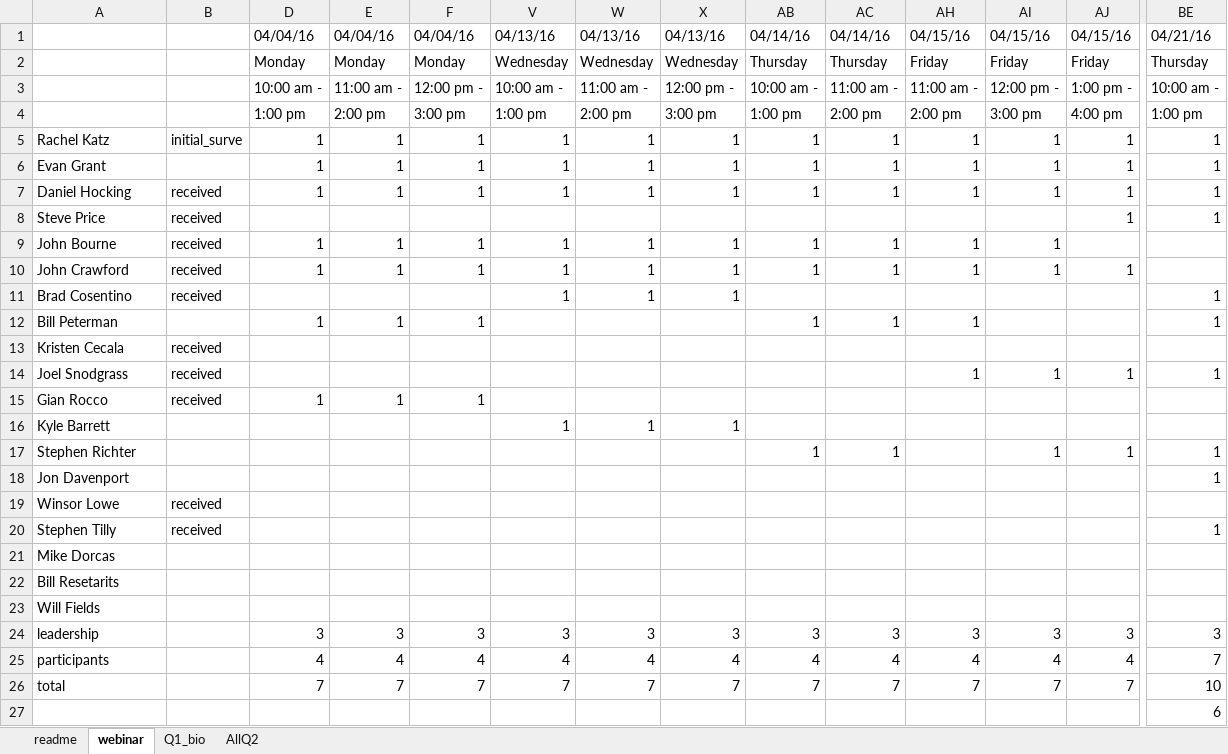
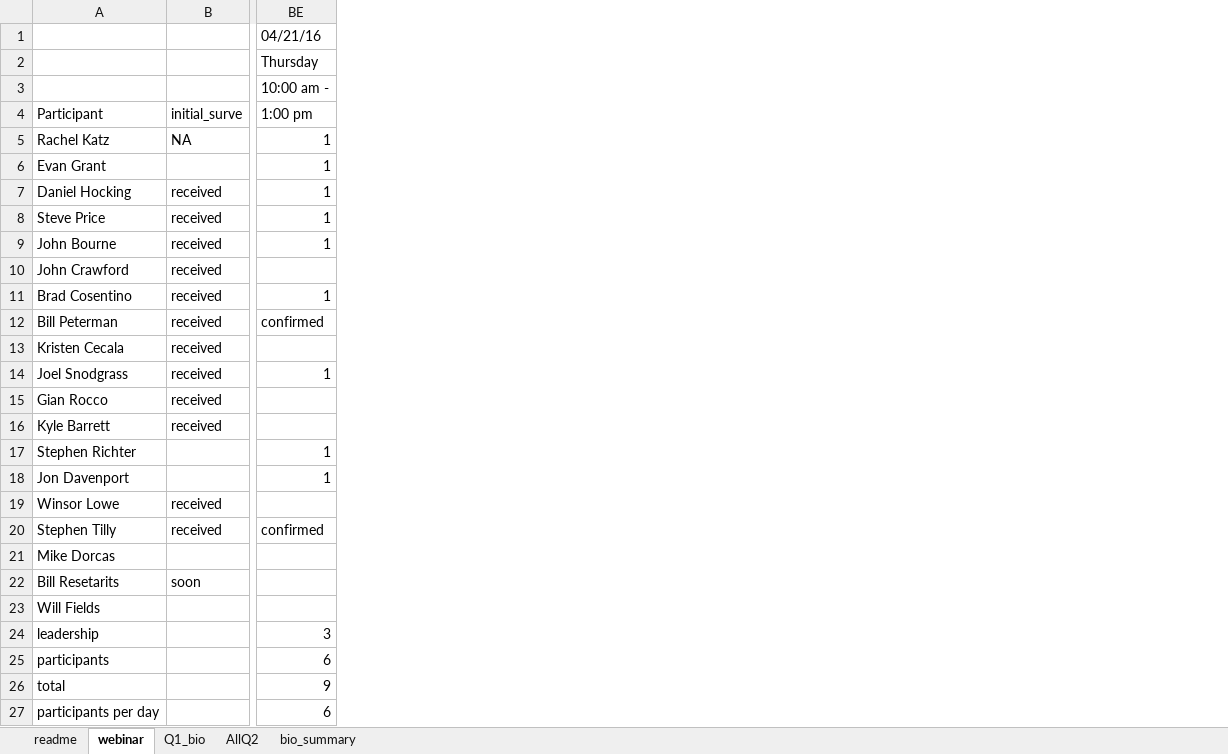
Before and after one commit to djhocking/Trout_Salamander_Decisions, an Excel workbook: Expert_Elicitation/salamander_elicitation_model/expert_elicitation_questionaire.xlsx, sheet webinar, drawn as a sheet; only a part is shown, gaps mark what is left out; values as stored, in another font and other column widths than the file's, no cell formats; conditional formats not drawn; removed rows and columns are numbered as before the commit, all else as after; rows hold the shown columns only; the diff covers the shown part only; the diff names each change by its address in the sheet, - before the commit and + after, or states it on an @@ line.

Commit message:
added survey results and new plots

```diff
--- a/Expert_Elicitation/salamander_elicitation_model/expert_elicitation_questionaire.xlsx (sheet webinar)
+++ b/Expert_Elicitation/salamander_elicitation_model/expert_elicitation_questionaire.xlsx (sheet webinar)
+sheet tab: bio_summary
@@ column D hidden, rows 1-26: 04/04/16 | Monday | 10:00 am - | 1:00 pm | 1 | 1 | 1 |  | 1 | 1 |  | 1 |  |  | 1 |  |  |  |  |  |  |  |  | 3 | 4 | 7 @@
@@ column E hidden, rows 1-26: 04/04/16 | Monday | 11:00 am - | 2:00 pm | 1 | 1 | 1 |  | 1 | 1 |  | 1 |  |  | 1 |  |  |  |  |  |  |  |  | 3 | 4 | 7 @@
@@ column F hidden, rows 1-26: 04/04/16 | Monday | 12:00 pm - | 3:00 pm | 1 | 1 | 1 |  | 1 | 1 |  | 1 |  |  | 1 |  |  |  |  |  |  |  |  | 3 | 4 | 7 @@
@@ column V hidden, rows 1-26: 04/13/16 | Wednesday | 10:00 am - | 1:00 pm | 1 | 1 | 1 |  | 1 | 1 | 1 |  |  |  |  | 1 |  |  |  |  |  |  |  | 3 | 4 | 7 @@
@@ column W hidden, rows 1-26: 04/13/16 | Wednesday | 11:00 am - | 2:00 pm | 1 | 1 | 1 |  | 1 | 1 | 1 |  |  |  |  | 1 |  |  |  |  |  |  |  | 3 | 4 | 7 @@
@@ column X hidden, rows 1-26: 04/13/16 | Wednesday | 12:00 pm - | 3:00 pm | 1 | 1 | 1 |  | 1 | 1 | 1 |  |  |  |  | 1 |  |  |  |  |  |  |  | 3 | 4 | 7 @@
@@ column AB hidden, rows 1-26: 04/14/16 | Thursday | 10:00 am - | 1:00 pm | 1 | 1 | 1 |  | 1 | 1 |  | 1 |  |  |  |  | 1 |  |  |  |  |  |  | 3 | 4 | 7 @@
@@ column AC hidden, rows 1-26: 04/14/16 | Thursday | 11:00 am - | 2:00 pm | 1 | 1 | 1 |  | 1 | 1 |  | 1 |  |  |  |  | 1 |  |  |  |  |  |  | 3 | 4 | 7 @@
@@ column AH hidden, rows 1-26: 04/15/16 | Friday | 11:00 am - | 2:00 pm | 1 | 1 | 1 |  | 1 | 1 |  | 1 |  | 1 |  |  |  |  |  |  |  |  |  | 3 | 4 | 7 @@
@@ column AI hidden, rows 1-26: 04/15/16 | Friday | 12:00 pm - | 3:00 pm | 1 | 1 | 1 |  | 1 | 1 |  |  |  | 1 |  |  | 1 |  |  |  |  |  |  | 3 | 4 | 7 @@
@@ column AJ hidden, rows 1-26: 04/15/16 | Friday | 1:00 pm - | 4:00 pm | 1 | 1 | 1 | 1 |  | 1 |  |  |  | 1 |  |  | 1 |  |  |  |  |  |  | 3 | 4 | 7 @@
-A4: (empty)
+A4: Participant
-B4: (empty)
+B4: initial_surve
-B5: initial_surve
+B5: NA
-BE9: (empty)
+BE9: 1
-B12: (empty)
+B12: received
-BE12: 1
+BE12: confirmed
-B16: (empty)
+B16: received
-BE20: 1
+BE20: confirmed
-B22: (empty)
+B22: soon
-BE25: 7
+BE25: 6
-BE26: 10
+BE26: 9
-row 27:  |  |  |  |  |  |  |  |  |  |  |  |  | 6
+row 27: participants per day |  | 6
```
Also changed, not shown: 12 removed columns and 3 edited cells elsewhere in this sheet, sheet AllQ2, sheet Q1_bio, cell formats, formulas that keep their value, hidden cells, 2 other files.
